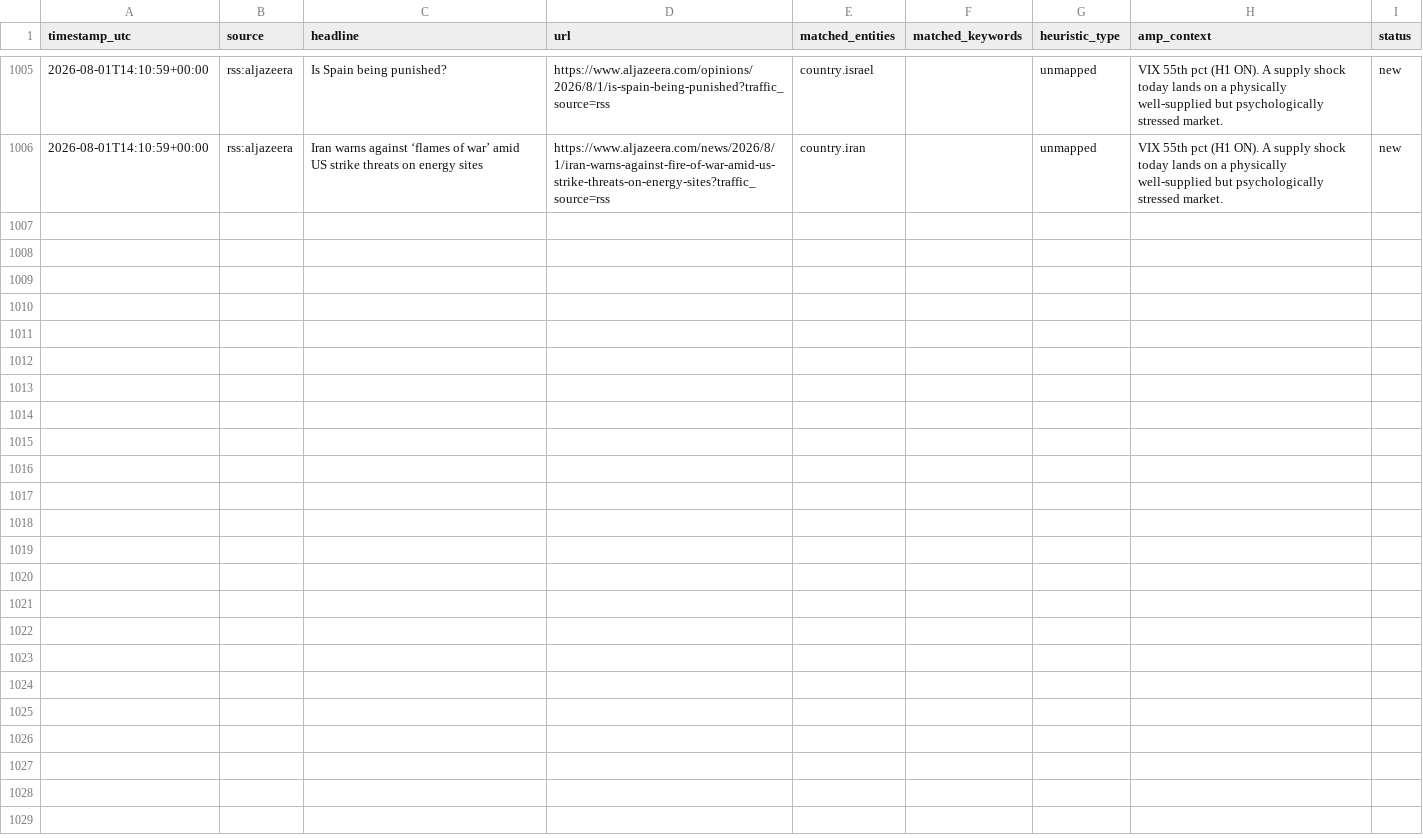
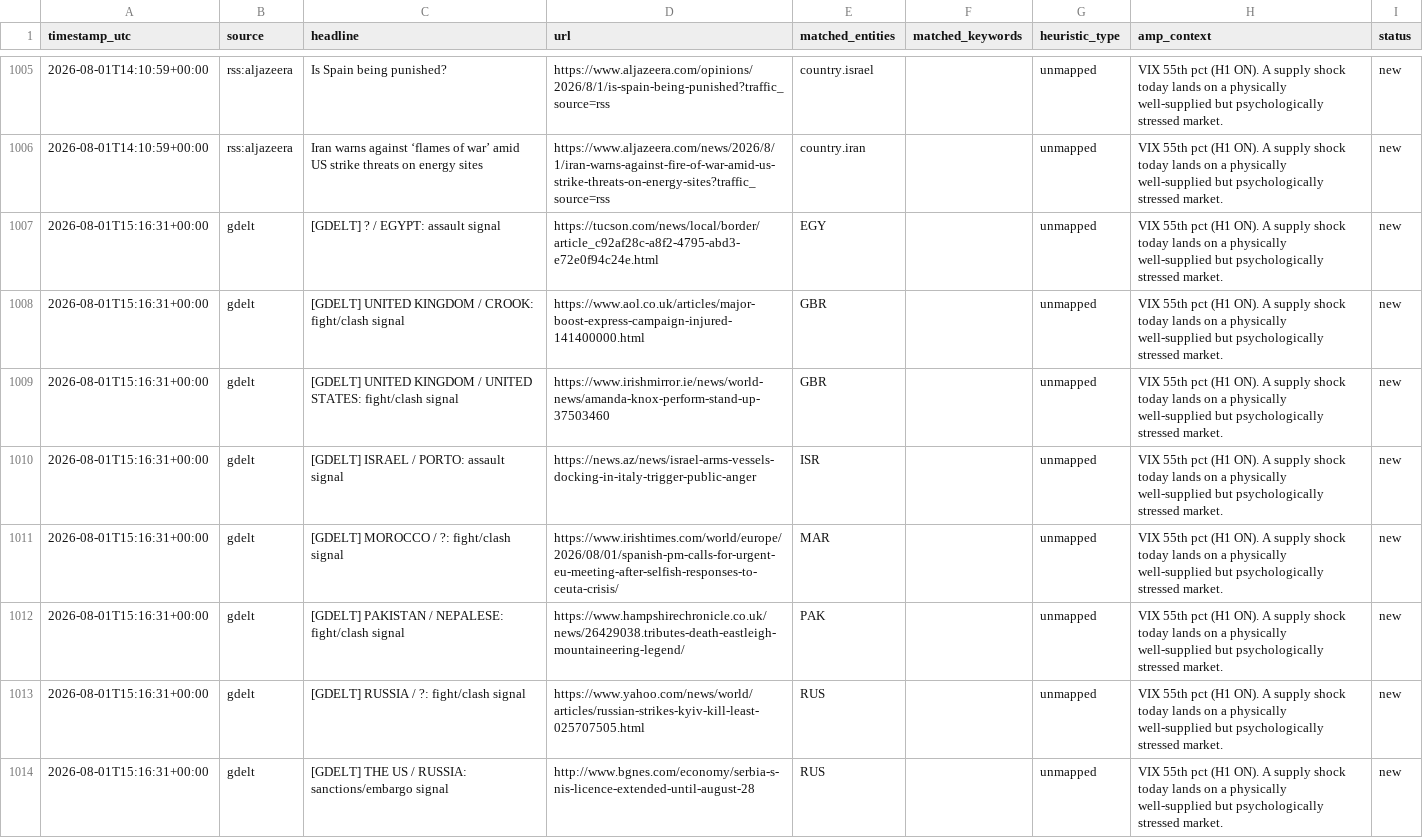
Before and after one commit to josephdelany/ripple-engine, a CSV file: data/alert_queue.csv, drawn as a sheet; only a part is shown, gaps mark what is left out; the diff names each change by its address in the sheet, - before the commit and + after, or states it on an @@ line.

```diff
--- a/data/alert_queue.csv
+++ b/data/alert_queue.csv
+row 1007: 2026-08-01T15:16:31+00:00 | gdelt | [GDELT] ? / EGYPT: assault signal | https://tucson.com/news/local/border/article_c92af28c-a8f2-4795-abd3-e72e0f94c24e.html | EGY |  | unmapped | VIX 55th pct (H1 ON). A supply shock today lands on a physically well-supplied but psychologically stressed market. | new
+row 1008: 2026-08-01T15:16:31+00:00 | gdelt | [GDELT] UNITED KINGDOM / CROOK: fight/clash signal | https://www.aol.co.uk/articles/major-boost-express-campaign-injured-141400000.html | GBR |  | unmapped | VIX 55th pct (H1 ON). A supply shock today lands on a physically well-supplied but psychologically stressed market. | new
+row 1009: 2026-08-01T15:16:31+00:00 | gdelt | [GDELT] UNITED KINGDOM / UNITED STATES: fight/clash signal | https://www.irishmirror.ie/news/world-news/amanda-knox-perform-stand-up-37503460 | GBR |  | unmapped | VIX 55th pct (H1 ON). A supply shock today lands on a physically well-supplied but psychologically stressed market. | new
+row 1010: 2026-08-01T15:16:31+00:00 | gdelt | [GDELT] ISRAEL / PORTO: assault signal | https://news.az/news/israel-arms-vessels-docking-in-italy-trigger-public-anger | ISR |  | unmapped | VIX 55th pct (H1 ON). A supply shock today lands on a physically well-supplied but psychologically stressed market. | new
+row 1011: 2026-08-01T15:16:31+00:00 | gdelt | [GDELT] MOROCCO / ?: fight/clash signal | https://www.irishtimes.com/world/europe/2026/08/01/spanish-pm-calls-for-urgent-eu-meeting-after-selfish-responses-to-ceuta-crisis/ | MAR |  | unmapped | VIX 55th pct (H1 ON). A supply shock today lands on a physically well-supplied but psychologically stressed market. | new
+row 1012: 2026-08-01T15:16:31+00:00 | gdelt | [GDELT] PAKISTAN / NEPALESE: fight/clash signal | https://www.hampshirechronicle.co.uk/news/26429038.tributes-death-eastleigh-mountaineering-legend/ | PAK |  | unmapped | VIX 55th pct (H1 ON). A supply shock today lands on a physically well-supplied but psychologically stressed market. | new
+row 1013: 2026-08-01T15:16:31+00:00 | gdelt | [GDELT] RUSSIA / ?: fight/clash signal | https://www.yahoo.com/news/world/articles/russian-strikes-kyiv-kill-least-025707505.html | RUS |  | unmapped | VIX 55th pct (H1 ON). A supply shock today lands on a physically well-supplied but psychologically stressed market. | new
+row 1014: 2026-08-01T15:16:31+00:00 | gdelt | [GDELT] THE US / RUSSIA: sanctions/embargo signal | http://www.bgnes.com/economy/serbia-s-nis-licence-extended-until-august-28 | RUS |  | unmapped | VIX 55th pct (H1 ON). A supply shock today lands on a physically well-supplied but psychologically stressed market. | new
```
Also changed, not shown: data/state/situation_log.csv, 1 other file.
